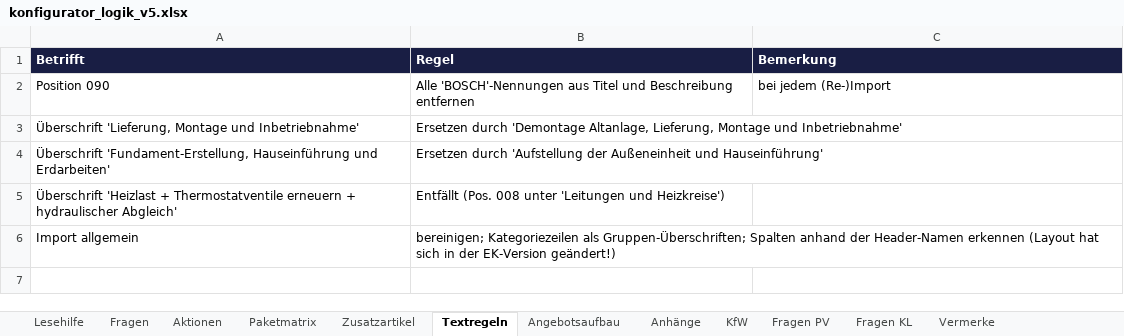
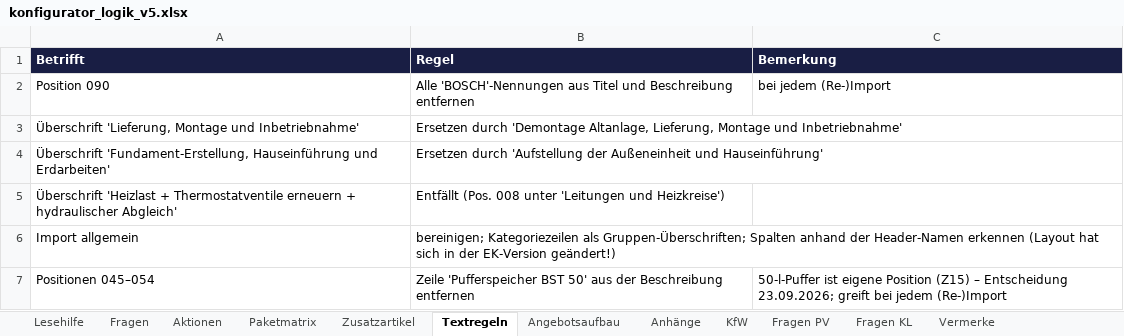
Before and after one commit to AndyS39/friondo-angebotstool, an Excel workbook: konfigurator_logik_v5.xlsx, sheet Textregeln, drawn as a sheet; values as stored, in another font and other column widths than the file's, no borders; the diff names each change by its address in the sheet, - before the commit and + after, or states it on an @@ line.

```diff
--- a/konfigurator_logik_v5.xlsx (sheet Textregeln)
+++ b/konfigurator_logik_v5.xlsx (sheet Textregeln)
+row 7: Positionen 045–054 | Zeile 'Pufferspeicher BST 50' aus der Beschreibung entfernen | 50-l-Puffer ist eigene Position (Z15) – Entscheidung 23.09.2026; greift bei jedem (Re-)Import
```
Also changed, not shown: sheet Aktionen, 8 other files.
